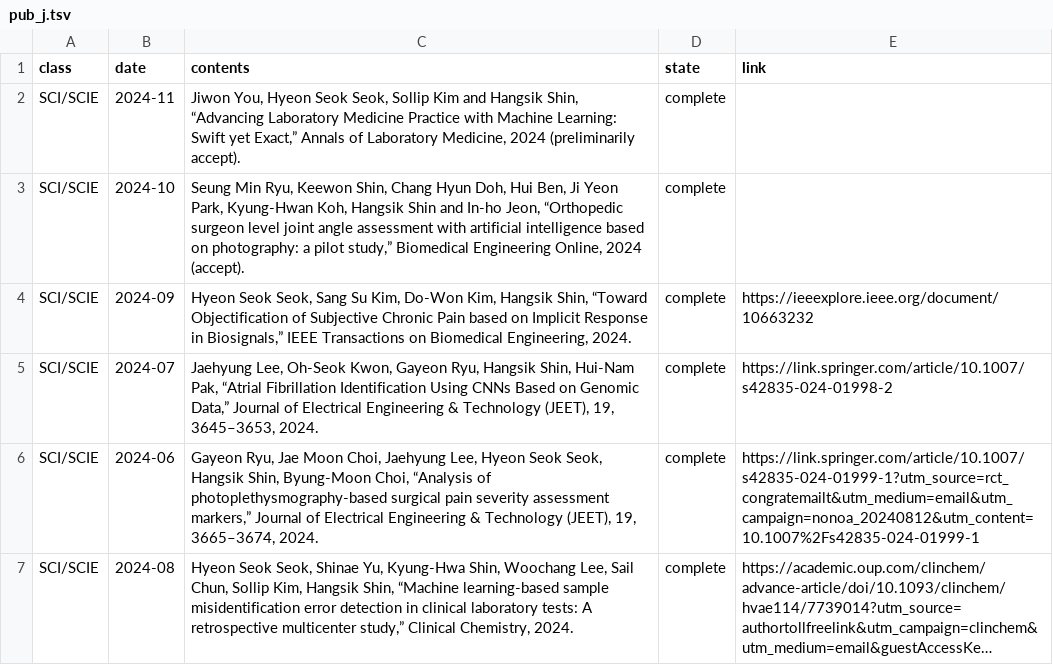
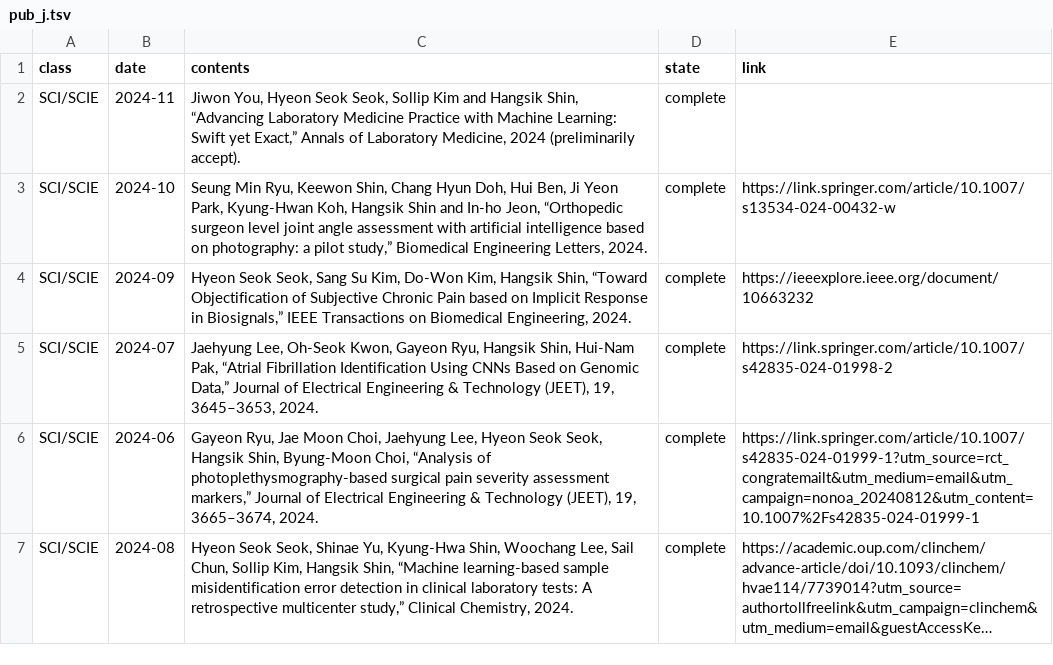
Before and after one commit to thisisyjin/dlab-amc.github.io, a TSV file: _data/sheets/pub_j.tsv, drawn as a sheet; only a part is shown; long unchanged cells end in ….

Commit message:
Edit: pub 추가

```diff
--- a/_data/sheets/pub_j.tsv
+++ b/_data/sheets/pub_j.tsv
@@ -2,3 +2,3 @@ class	date	contents	state	link
 SCI/SCIE	2024-11	Jiwon You, Hyeon Seok Seok, Sollip Kim and Hangsik Shin, “Advancing Laboratory Medicine Practice with Machine Learning: Swift yet Exact,” Annals of Laboratory Medicine, 2024 (preliminarily accept). 	complete	
-SCI/SCIE	2024-10	Seung Min Ryu, Keewon Shin, Chang Hyun Doh, Hui Ben, Ji Yeon Park, Kyung-Hwan Koh, Hangsik Shin and In-ho Jeon, “Orthopedic surgeon level joint angle assessment with artificial intelligence based on photography: a pilot study,” Biomedical Engineering Online, 2024 (accept). 	complete	
+SCI/SCIE	2024-10	Seung Min Ryu, Keewon Shin, Chang Hyun Doh, Hui Ben, Ji Yeon Park, Kyung-Hwan Koh, Hangsik Shin and In-ho Jeon, “Orthopedic surgeon level joint angle assessment with artificial intelligence based on photography: a pilot study,” Biomedical Engineering Letters, 2024. 	complete	https://link.springer.com/article/10.1007/s13534-024-00432-w
 SCI/SCIE	2024-09	Hyeon Seok Seok, Sang Su Kim, Do-Won Kim, Hangsik Shin, “Toward Objectification of Subjective Chronic Pain based on Implicit Response in Biosignals,” IEEE Transactions on Biomedical Engineering, 2024. 	complete	https://ieeexplore.ieee.org/document/10663232
```
